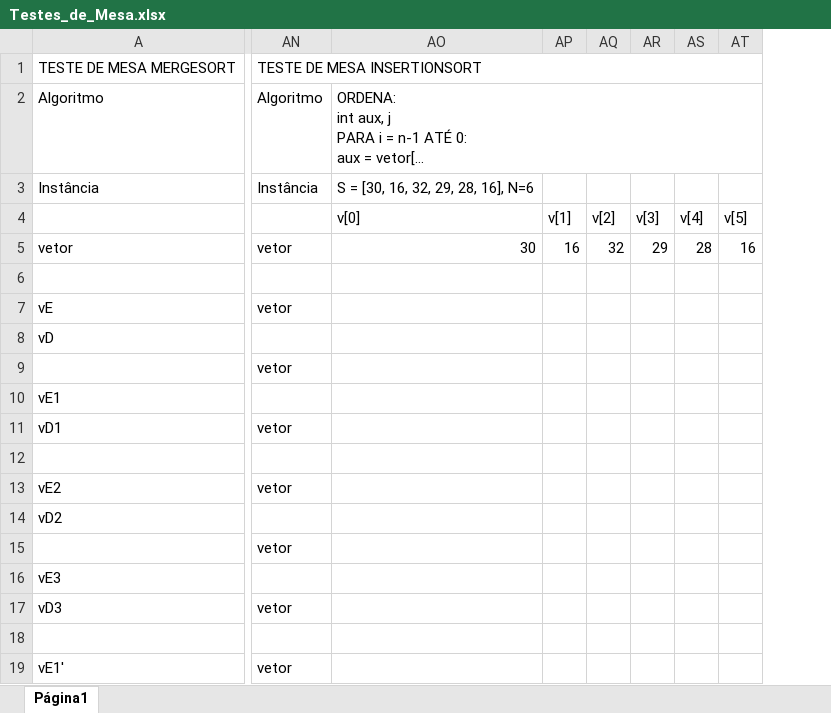
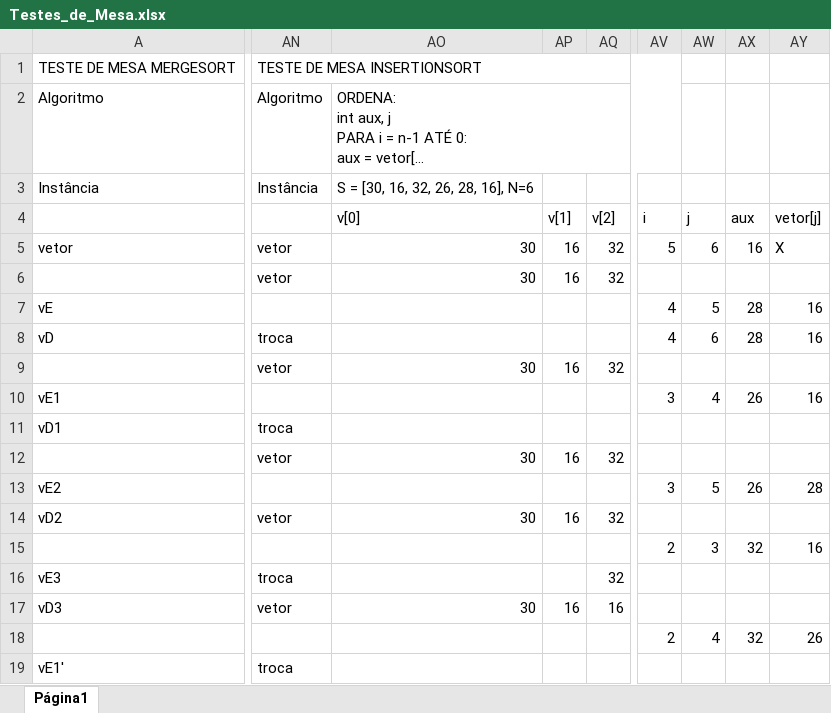
Before and after one commit to mateusfilipe/BSI, an Excel workbook: AEDS-III/Lista-2/Testes_de_Mesa.xlsx, sheet Página1, drawn as a sheet; only a part is shown, gaps mark what is left out; long unchanged cells end in …; values as stored, in another font and other column widths than the file's, no cell formats; removed rows and columns are numbered as before the commit, all else as after; rows hold the shown columns only; the diff covers the shown part only; the diff names each change by its address in the sheet, - before the commit and + after, or states it on an @@ line.

```diff
--- a/AEDS-III/Lista-2/Testes_de_Mesa.xlsx (sheet Página1)
+++ b/AEDS-III/Lista-2/Testes_de_Mesa.xlsx (sheet Página1)
-column AP, rows 4-5: v[1] | 16
-column AQ, rows 4-5: v[2] | 32
-column AR, rows 4-5: v[3] | 29
-column AS, rows 4-5: v[4] | 28
-column AT, rows 4-5: v[5] | 16
+column AP, rows 4-17: v[1] | 16 | 16 |  |  | 16 |  |  | 16 |  | 16 |  |  | 16
+column AQ, rows 4-17: v[2] | 32 | 32 |  |  | 32 |  |  | 32 |  | 32 |  | 32 | 16
+column AV, rows 4-18: i | 5 |  | 4 | 4 |  | 3 |  |  | 3 |  | 2 |  |  | 2
+column AW, rows 4-18: j | 6 |  | 5 | 6 |  | 4 |  |  | 5 |  | 3 |  |  | 4
+column AX, rows 4-18: aux | 16 |  | 28 | 28 |  | 26 |  |  | 26 |  | 32 |  |  | 32
+column AY, rows 4-18: vetor[j] | X |  | 16 | 16 |  | 16 |  |  | 28 |  | 16 |  |  | 26
-AO3: S = [30, 16, 32, 29, 28, 16], N=6
+AO3: S = [30, 16, 32, 26, 28, 16], N=6
-AN6: (empty)
+AN6: vetor
-AO6: (empty)
+AO6: 30
-AN7: vetor
+AN7: (empty)
-AN8: (empty)
+AN8: troca
-AO9: (empty)
+AO9: 30
-AN11: vetor
+AN11: troca
-AN12: (empty)
+AN12: vetor
-AO12: (empty)
+AO12: 30
-AN13: vetor
+AN13: (empty)
-AN14: (empty)
+AN14: vetor
-AO14: (empty)
+AO14: 30
-AN15: vetor
+AN15: (empty)
-AN16: (empty)
+AN16: troca
-AO17: (empty)
+AO17: 30
-row 18: (empty)
+row 18:  |  |  |  |  | 2 | 4 | 32 | 26
-AN19: vetor
+AN19: troca
```
Also changed, not shown: 3 added columns, 3 removed columns and 45 edited cells elsewhere in this sheet, cell formats.
